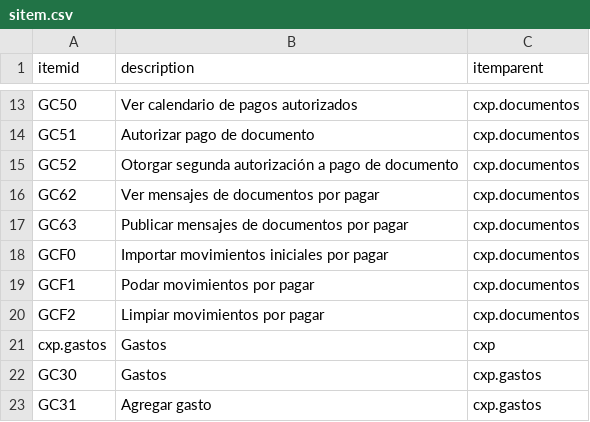
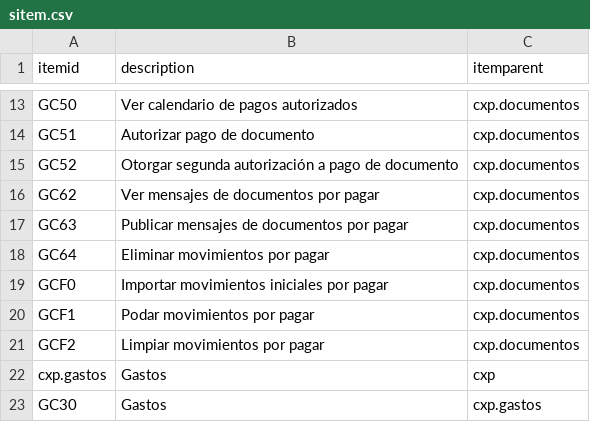
Before and after one commit to Induxsoft/cxp, a CSV file: src/cxp/_install/initial_data/sitem.csv, drawn as a sheet; only a part is shown, gaps mark what is left out; the shorter side is filled out with more unchanged rows.

Commit message:
Acción de eliminar y mejoras de diseño

```diff
--- a/src/cxp/_install/initial_data/sitem.csv
+++ b/src/cxp/_install/initial_data/sitem.csv
@@ -17,2 +17,3 @@ GC62,Ver mensajes de documentos por pagar,cxp.documentos
 GC63,Publicar mensajes de documentos por pagar,cxp.documentos
+GC64,Eliminar movimientos por pagar,cxp.documentos
 GCF0,Importar movimientos iniciales por pagar,cxp.documentos
```
Also changed, not shown: 5 other files.
